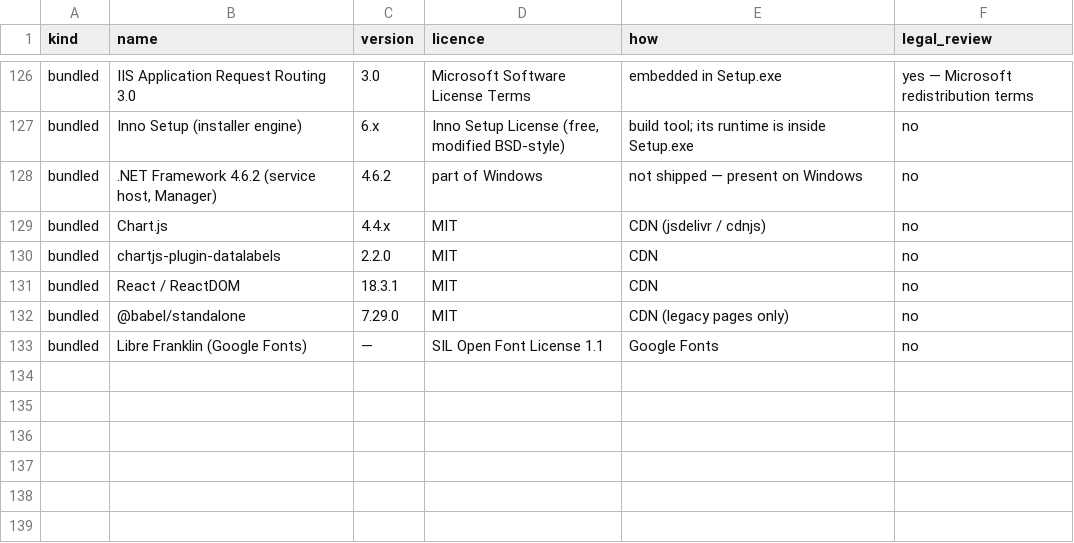
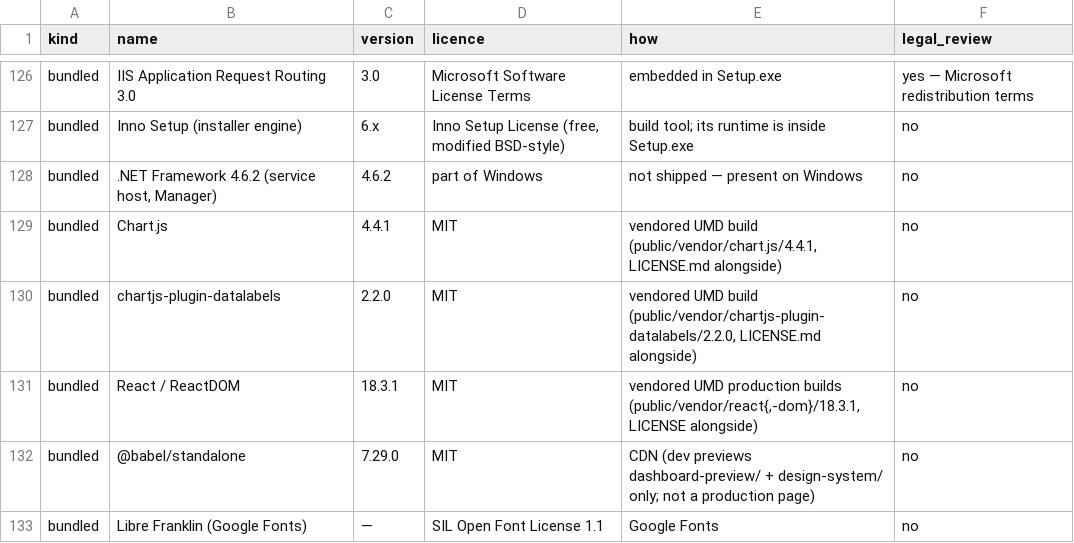
Before and after one commit to mliad313sn/SDP360, a CSV file: docs/sdp360/completion/LICENCE-INVENTORY.csv, drawn as a sheet; only a part is shown, gaps mark what is left out.

```diff
--- a/docs/sdp360/completion/LICENCE-INVENTORY.csv
+++ b/docs/sdp360/completion/LICENCE-INVENTORY.csv
@@ -128,6 +128,6 @@ kind,name,version,licence,how,legal_review
 "bundled",".NET Framework 4.6.2 (service host, Manager)","4.6.2","part of Windows","not shipped — present on Windows","no"
-"bundled","Chart.js","4.4.x","MIT","CDN (jsdelivr / cdnjs)","no"
-"bundled","chartjs-plugin-datalabels","2.2.0","MIT","CDN","no"
-"bundled","React / ReactDOM","18.3.1","MIT","CDN","no"
-"bundled","@babel/standalone","7.29.0","MIT","CDN (legacy pages only)","no"
+"bundled","Chart.js","4.4.1","MIT","vendored UMD build (public/vendor/chart.js/4.4.1, LICENSE.md alongside)","no"
+"bundled","chartjs-plugin-datalabels","2.2.0","MIT","vendored UMD build (public/vendor/chartjs-plugin-datalabels/2.2.0, LICENSE.md alongside)","no"
+"bundled","React / ReactDOM","18.3.1","MIT","vendored UMD production builds (public/vendor/react{,-dom}/18.3.1, LICENSE alongside)","no"
+"bundled","@babel/standalone","7.29.0","MIT","CDN (dev previews dashboard-preview/ + design-system/ only; not a production page)","no"
 "bundled","Libre Franklin (Google Fonts)","—","SIL Open Font License 1.1","Google Fonts","no"
```
Also changed, not shown: 34 other files.
